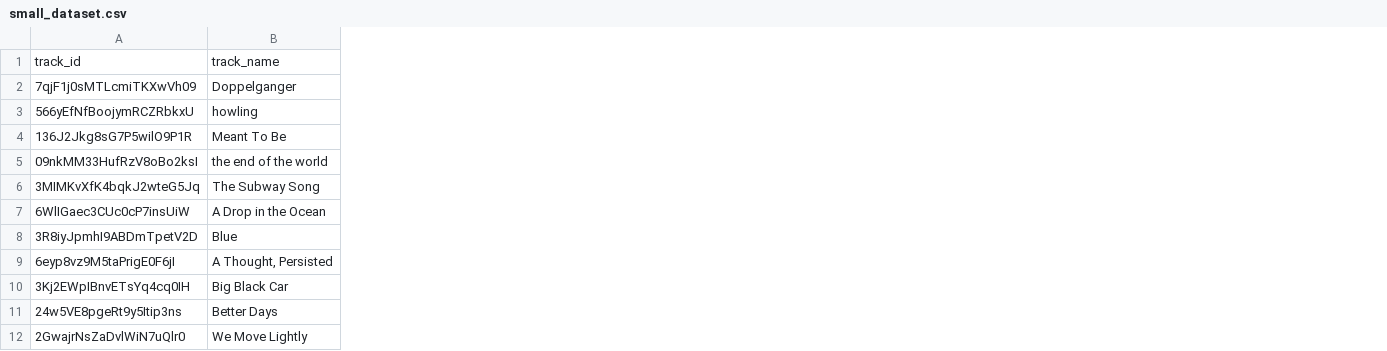
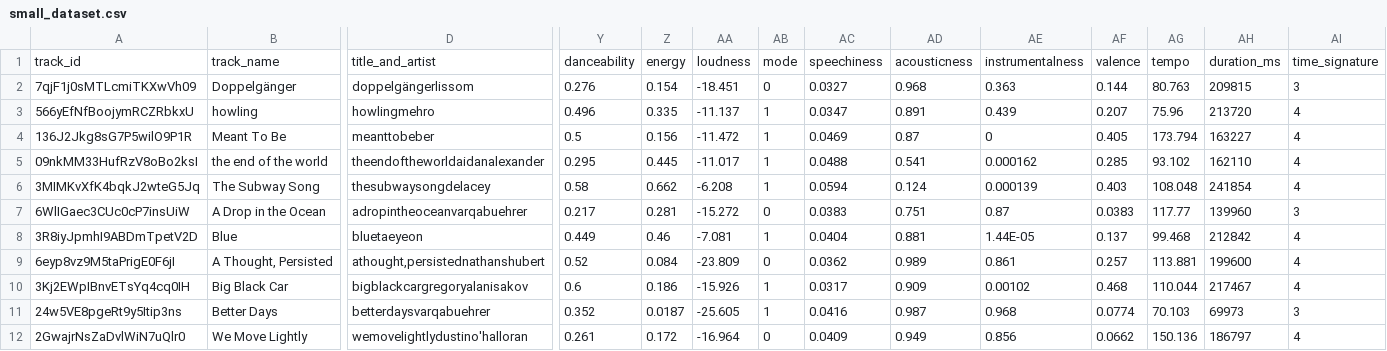
Before and after one commit to sarahsonder/Songs-of-Similar-Vibes, a CSV file: small_dataset.csv, drawn as a sheet; only a part is shown, gaps mark what is left out; the diff covers the shown part only; the diff names each change by its address in the sheet, - before the commit and + after, or states it on an @@ line.

Commit message:
Add files via upload

```diff
--- a/small_dataset.csv
+++ b/small_dataset.csv
+column D, rows 1-12: title_and_artist | doppelgängerlissom | howlingmehro | meanttobeber | theendoftheworldaidanalexander | thesubwaysongdelacey | adropintheoceanvarqabuehrer | bluetaeyeon | athought,persistednathanshubert | bigblackcargregoryalanisakov | betterdaysvarqabuehrer | wemovelightlydustino'halloran
+column Y, rows 1-12: danceability | 0.276 | 0.496 | 0.5 | 0.295 | 0.58 | 0.217 | 0.449 | 0.52 | 0.6 | 0.352 | 0.261
+column Z, rows 1-12: energy | 0.154 | 0.335 | 0.156 | 0.445 | 0.662 | 0.281 | 0.46 | 0.084 | 0.186 | 0.0187 | 0.172
+column AA, rows 1-12: loudness | -18.451 | -11.137 | -11.472 | -11.017 | -6.208 | -15.272 | -7.081 | -23.809 | -15.926 | -25.605 | -16.964
+column AB, rows 1-12: mode | 0 | 1 | 1 | 1 | 1 | 0 | 1 | 0 | 1 | 1 | 0
+column AC, rows 1-12: speechiness | 0.0327 | 0.0347 | 0.0469 | 0.0488 | 0.0594 | 0.0383 | 0.0404 | 0.0362 | 0.0317 | 0.0416 | 0.0409
+column AD, rows 1-12: acousticness | 0.968 | 0.891 | 0.87 | 0.541 | 0.124 | 0.751 | 0.881 | 0.989 | 0.909 | 0.987 | 0.949
+column AE, rows 1-12: instrumentalness | 0.363 | 0.439 | 0 | 0.000162 | 0.000139 | 0.87 | 1.44E-05 | 0.861 | 0.00102 | 0.968 | 0.856
+column AF, rows 1-12: valence | 0.144 | 0.207 | 0.405 | 0.285 | 0.403 | 0.0383 | 0.137 | 0.257 | 0.468 | 0.0774 | 0.0662
+column AG, rows 1-12: tempo | 80.763 | 75.96 | 173.794 | 93.102 | 108.048 | 117.77 | 99.468 | 113.881 | 110.044 | 70.103 | 150.136
+column AH, rows 1-12: duration_ms | 209815 | 213720 | 163227 | 162110 | 241854 | 139960 | 212842 | 199600 | 217467 | 69973 | 186797
+column AI, rows 1-12: time_signature | 3 | 4 | 4 | 4 | 4 | 3 | 4 | 4 | 4 | 3 | 4
-B2: Doppelganger
+B2: Doppelgänger
```
Also changed, not shown: 9 added columns elsewhere in this file.
